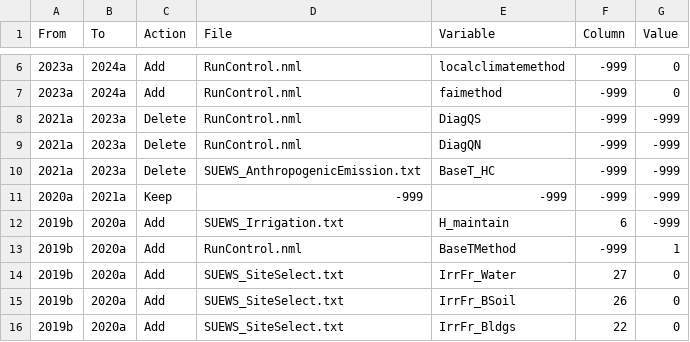
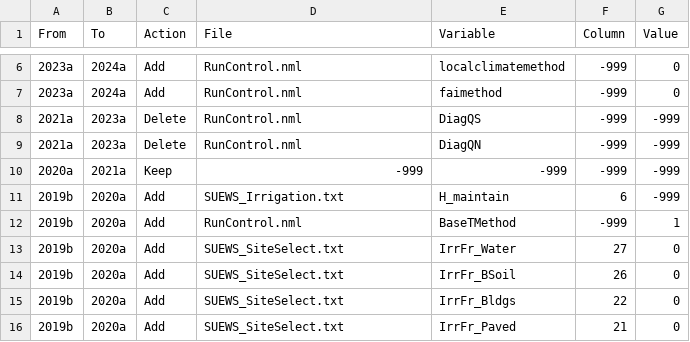
Before and after one commit to UMEP-dev/SUEWS, a CSV file: src/supy/util/converter/table/rules.csv, drawn as a sheet; only a part is shown, gaps mark what is left out; the shorter side is filled out with more unchanged rows.

Commit message:
fix: Remove incorrect BaseT_HC delete rule and improve profile generation
- Removed incorrect 2021a→2023a delete rule for BaseT_HC
  (reference fixtures show it should be preserved)
- Fixed ProfileManager.create_default_profile() to:
  - Use -999 as placeholder value (SUEWS convention)
  - Match existing profile column names to avoid NaN values
- ProfileManager now properly creates code 999 when validate_profiles=True

The table conversion now produces correct structure matching 2025a reference:
- BaseT_HC column preserved
- Profile codes (999) in correct columns
- Code 999 entry created in SUEWS_Profiles.txt with -999 placeholder

Note: YAML conversion still fails due to profile expansion logic bug
in the YAML loader itself (tries to expand codes into hourly columns).
This is a separate issue beyond GH-846 scope.

```diff
--- a/src/supy/util/converter/table/rules.csv
+++ b/src/supy/util/converter/table/rules.csv
@@ -9,3 +9,2 @@ From,To,Action,File,Variable,Column,Value
 2021a,2023a,Delete,RunControl.nml,DiagQN,-999,-999
-2021a,2023a,Delete,SUEWS_AnthropogenicEmission.txt,BaseT_HC,-999,-999
 2020a,2021a,Keep,-999,-999,-999,-999
```
Also changed, not shown: 19 other files.
